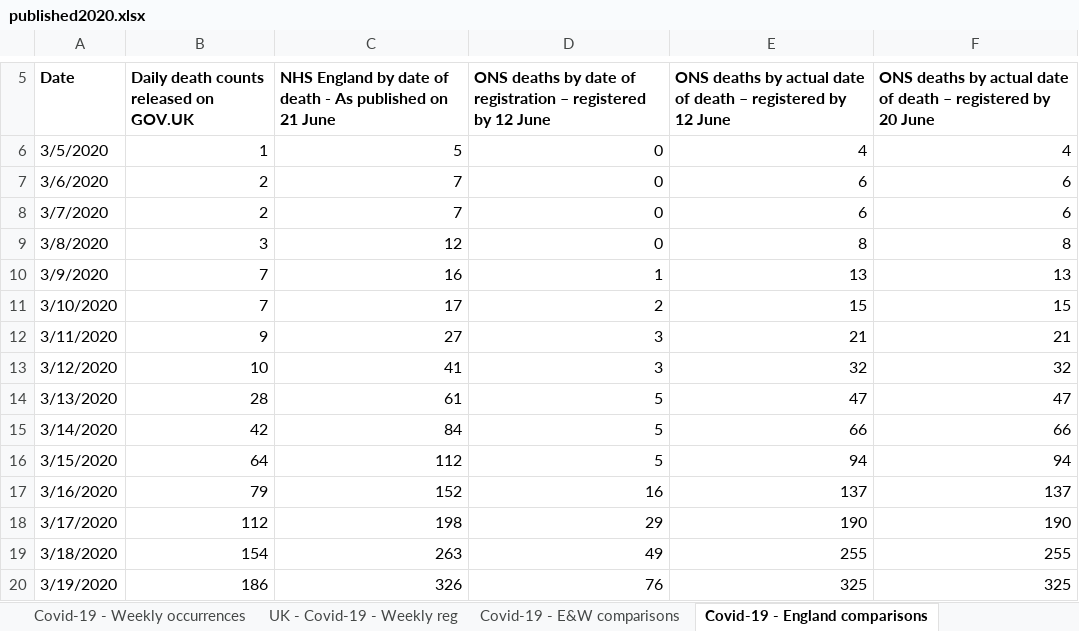
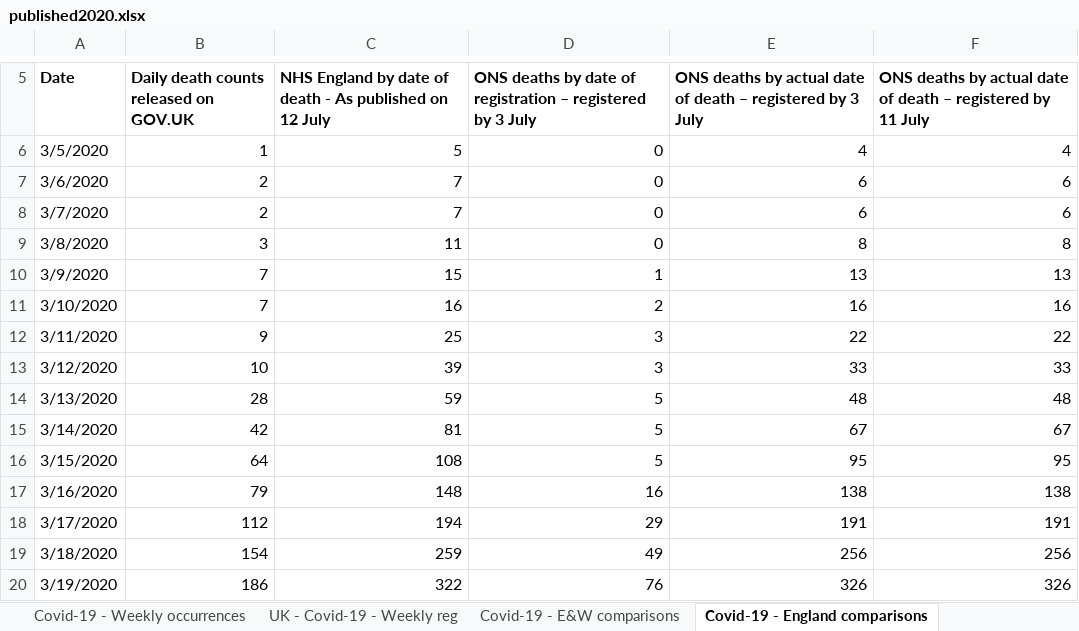
Before and after one commit to MARYDS/Coronavirus-Power-BI, an Excel workbook: data/published2020.xlsx, sheet Covid-19 - England comparisons, drawn as a sheet; only a part is shown, gaps mark what is left out; values as stored, in another font and other column widths than the file's, no borders; the diff covers the shown part only; the diff names each change by its address in the sheet, - before the commit and + after, or states it on an @@ line.

```diff
--- a/data/published2020.xlsx (sheet Covid-19 - England comparisons)
+++ b/data/published2020.xlsx (sheet Covid-19 - England comparisons)
-C5: …published on 21 June
+C5: …published on 12 July
-D5: …registered by 12 June
+D5: …registered by 3 July
-E5: …registered by 12 June
+E5: …registered by 3 July
-F5: …registered by 20 June
+F5: …registered by 11 July
-C9: 12
+C9: 11
-C10: 16
+C10: 15
-C11: 17
+C11: 16
-E11: 15
+E11: 16
-F11: 15
+F11: 16
-C12: 27
+C12: 25
-E12: 21
+E12: 22
-F12: 21
+F12: 22
-C13: 41
+C13: 39
-E13: 32
+E13: 33
-F13: 32
+F13: 33
-C14: 61
+C14: 59
-E14: 47
+E14: 48
-F14: 47
+F14: 48
-C15: 84
+C15: 81
-E15: 66
+E15: 67
-F15: 66
+F15: 67
-C16: 112
+C16: 108
-E16: 94
+E16: 95
-F16: 94
+F16: 95
-C17: 152
+C17: 148
-E17: 137
+E17: 138
-F17: 137
+F17: 138
-C18: 198
+C18: 194
-E18: 190
+E18: 191
-F18: 190
+F18: 191
-C19: 263
+C19: 259
-E19: 255
+E19: 256
-F19: 255
+F19: 256
-C20: 326
+C20: 322
-E20: 325
+E20: 326
-F20: 325
+F20: 326
```
Also changed, not shown: 21 added rows and 364 edited cells elsewhere in this sheet, sheet Covid-19 - E&W comparisons, sheet Covid-19 - Weekly occurrences, sheet Covid-19 - Wales comparison, sheet Weekly figures 2020, sheet Covid-19 - Weekly registrations, sheet Covid-19 - Place of occurrence, 2 more sheets, 9 other files.
